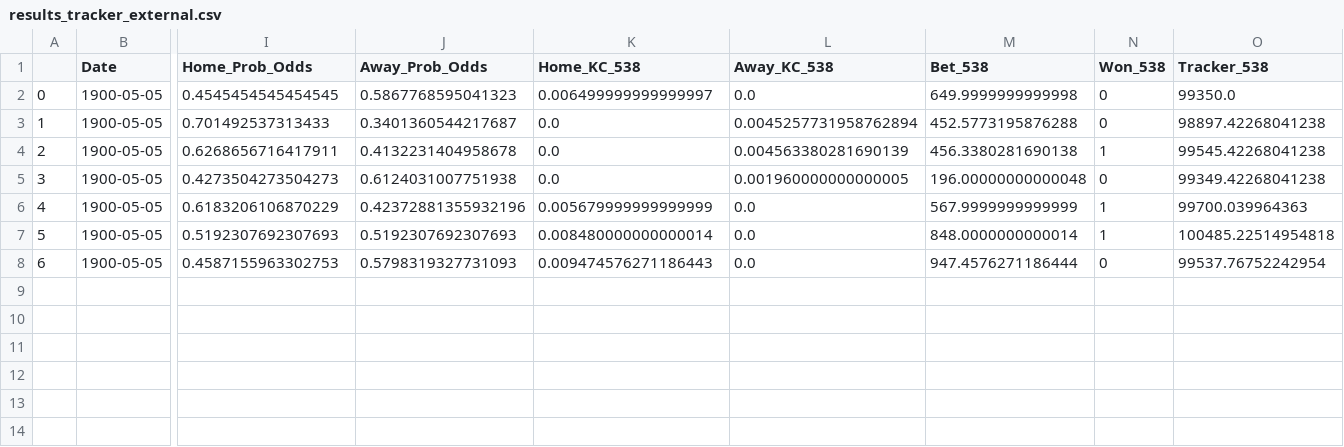
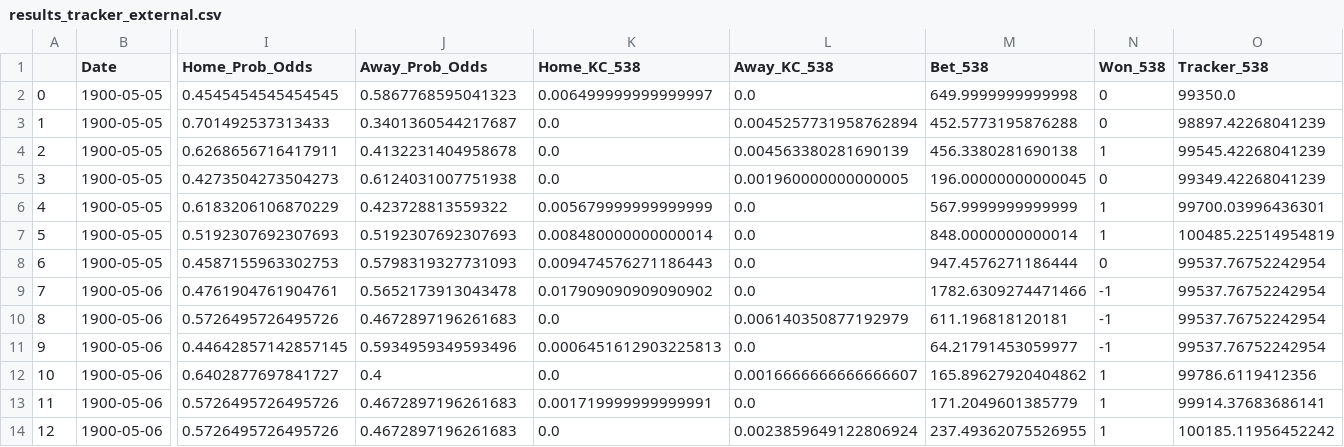
Before and after one commit to hsinger24/Baseball-Betting, a CSV file: results_tracker/results_tracker_external.csv, drawn as a sheet; only a part is shown, gaps mark what is left out; rows hold the shown columns only; the diff names each change by its address in the sheet, - before the commit and + after, or states it on an @@ line.

```diff
--- a/results_tracker/results_tracker_external.csv
+++ b/results_tracker/results_tracker_external.csv
-O3 (Tracker_538): 98897.42268041238
+O3 (Tracker_538): 98897.42268041239
-O4 (Tracker_538): 99545.42268041238
+O4 (Tracker_538): 99545.42268041239
-M5 (Bet_538): 196.00000000000048
+M5 (Bet_538): 196.00000000000045
-O5 (Tracker_538): 99349.42268041238
+O5 (Tracker_538): 99349.42268041239
-J6 (Away_Prob_Odds): 0.42372881355932196
+J6 (Away_Prob_Odds): 0.423728813559322
-O6 (Tracker_538): 99700.039964363
+O6 (Tracker_538): 99700.03996436301
-O7 (Tracker_538): 100485.22514954818
+O7 (Tracker_538): 100485.22514954819
+row 9: 7 | 1900-05-06 | 0.4761904761904761 | 0.5652173913043478 | 0.017909090909090902 | 0.0 | 1782.6309274471466 | -1 | 99537.76752242954
+row 10: 8 | 1900-05-06 | 0.5726495726495726 | 0.4672897196261683 | 0.0 | 0.006140350877192979 | 611.196818120181 | -1 | 99537.76752242954
+row 11: 9 | 1900-05-06 | 0.44642857142857145 | 0.5934959349593496 | 0.0006451612903225813 | 0.0 | 64.21791453059977 | -1 | 99537.76752242954
+row 12: 10 | 1900-05-06 | 0.6402877697841727 | 0.4 | 0.0 | 0.0016666666666666607 | 165.89627920404862 | 1 | 99786.6119412356
+row 13: 11 | 1900-05-06 | 0.5726495726495726 | 0.4672897196261683 | 0.001719999999999991 | 0.0 | 171.2049601385779 | 1 | 99914.37683686141
+row 14: 12 | 1900-05-06 | 0.5726495726495726 | 0.4672897196261683 | 0.0 | 0.0023859649122806924 | 237.49362075526955 | 1 | 100185.11956452242
```
Also changed, not shown: results_tracker/results_tracker_base.csv.
